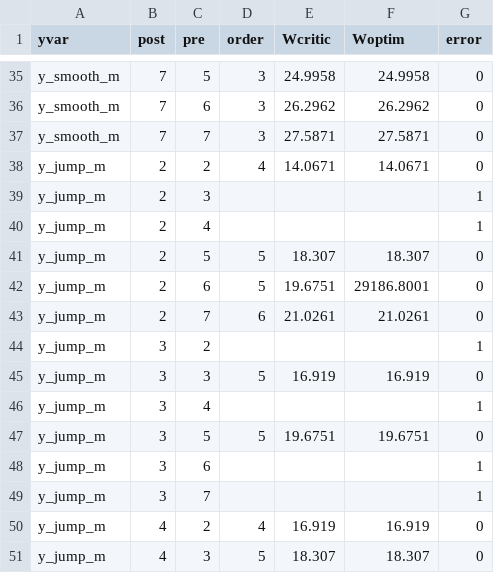
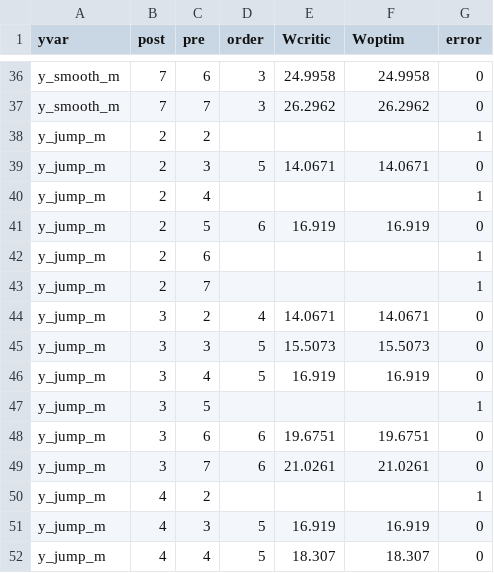
Before and after one commit to JMSLab/eventstudyr, a CSV file: issue19_paths/data_paths.csv, drawn as a sheet; only a part is shown, gaps mark what is left out; removed rows and columns are numbered as before the commit, all else as after; the diff covers the shown part only; the diff names each change by its address in the sheet, - before the commit and + after, or states it on an @@ line.

```diff
--- a/issue19_paths/data_paths.csv
+++ b/issue19_paths/data_paths.csv
-C36 (pre): 5
+C36 (pre): 6
-C37 (pre): 6
+C37 (pre): 7
-row 37: y_smooth_m | 7 | 7 | 3 | 27.5871 | 27.5871 | 0
-row 38: y_jump_m | 2 | 2 | 4 | 14.0671 | 14.0671 | 0
-C38 (pre): 3
+C38 (pre): 2
+row 39: y_jump_m | 2 | 3 | 5 | 14.0671 | 14.0671 | 0
-D41 (order): 5
+D41 (order): 6
-E41 (Wcritic): 18.307
+E41 (Wcritic): 16.919
-F41 (Woptim): 18.307
+F41 (Woptim): 16.919
-D42 (order): 5
+D42 (order): (empty)
-E42 (Wcritic): 19.6751
+E42 (Wcritic): (empty)
-F42 (Woptim): 29186.8001
+F42 (Woptim): (empty)
-G42:G43 (error): 0
+G42:G43 (error): 1
-D43 (order): 6
+D43 (order): (empty)
-E43 (Wcritic): 21.0261
+E43 (Wcritic): (empty)
-F43 (Woptim): 21.0261
+F43 (Woptim): (empty)
-D44 (order): (empty)
+D44 (order): 4
-E44 (Wcritic): (empty)
+E44 (Wcritic): 14.0671
-F44 (Woptim): (empty)
+F44 (Woptim): 14.0671
-G44 (error): 1
+G44 (error): 0
+row 45: y_jump_m | 3 | 3 | 5 | 15.5073 | 15.5073 | 0
-C46 (pre): 3
+C46 (pre): 4
-C47 (pre): 4
+C47 (pre): 5
-C48 (pre): 5
+C48 (pre): 6
-D48 (order): 5
+D48 (order): 6
-row 48: y_jump_m | 3 | 6 |  |  |  | 1
+row 49: y_jump_m | 3 | 7 | 6 | 21.0261 | 21.0261 | 0
-B50 (post): 3
+B50 (post): 4
-C50 (pre): 7
+C50 (pre): 2
-C51 (pre): 2
+C51 (pre): 3
-D51 (order): 4
+D51 (order): 5
-C52 (pre): 3
+C52 (pre): 4
```
Also changed, not shown: 3 added rows, 3 removed rows and 82 edited cells elsewhere in this file, 49 other files.
